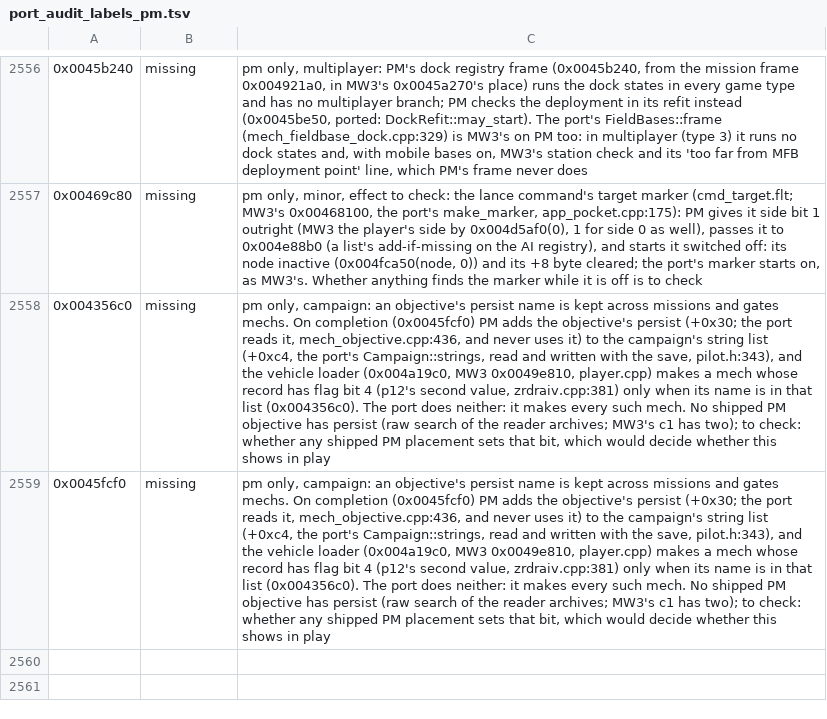
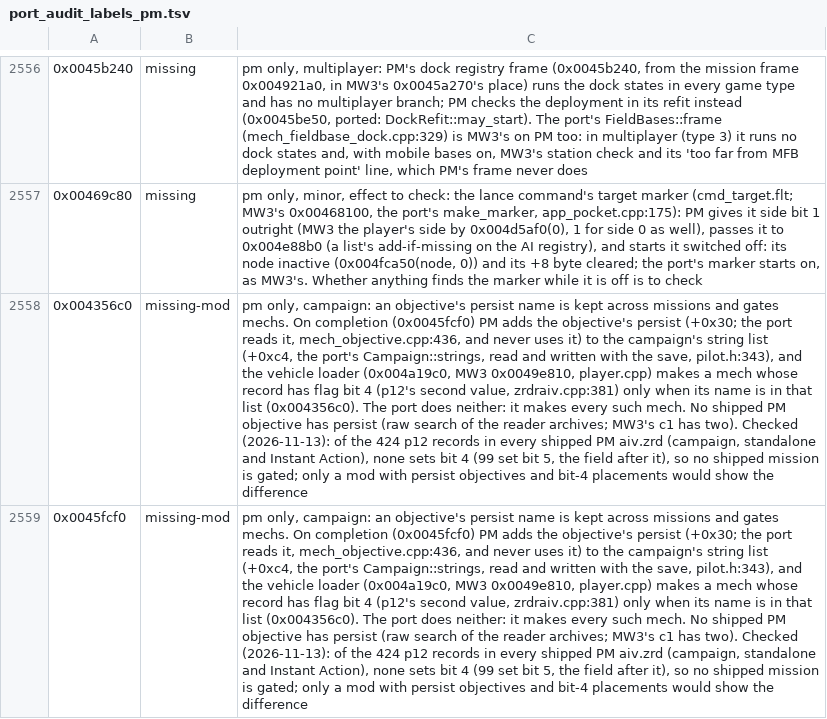
Before and after one commit to telltaleatheist/mw3-re, a TSV file: tools/analysis/port_audit_labels_pm.tsv, drawn as a sheet; only a part is shown, gaps mark what is left out; the diff names each change by its address in the sheet, - before the commit and + after, or states it on an @@ line.

Commit message:
PM audit: the persist gate is missing-mod: no shipped PM placement sets p12's bit 4 (424 records)

```diff
--- a/tools/analysis/port_audit_labels_pm.tsv
+++ b/tools/analysis/port_audit_labels_pm.tsv
-B2558:B2559: missing
+B2558:B2559: missing-mod
-C2558:C2559: …c1 has two); to check: whether any shipped PM placement sets that bit, which would decide whether this shows in play
+C2558:C2559: …c1 has two). Checked (2026-11-13): of the 424 p12 records in every shipped PM aiv.zrd (campaign, standalone and Instant Action), none sets bit 4 (99 set bit 5, the field after it), so no shipped mission is gated; only a mod with persist objectives and bit-4 placements would show the difference
```
Also changed, not shown: 1 other file.
